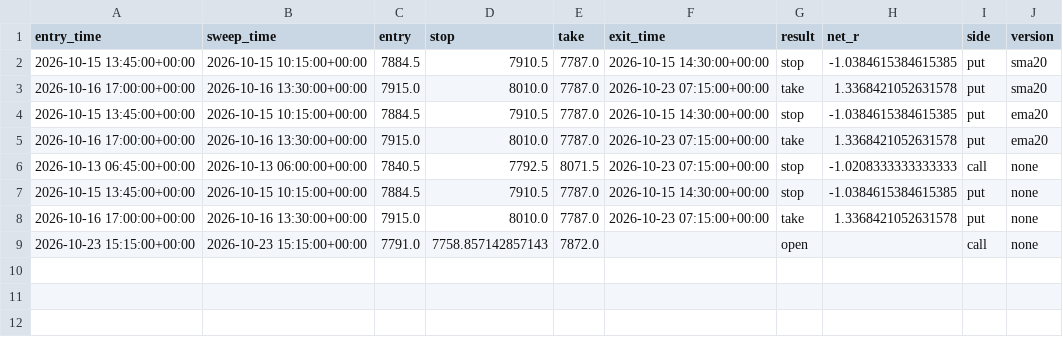
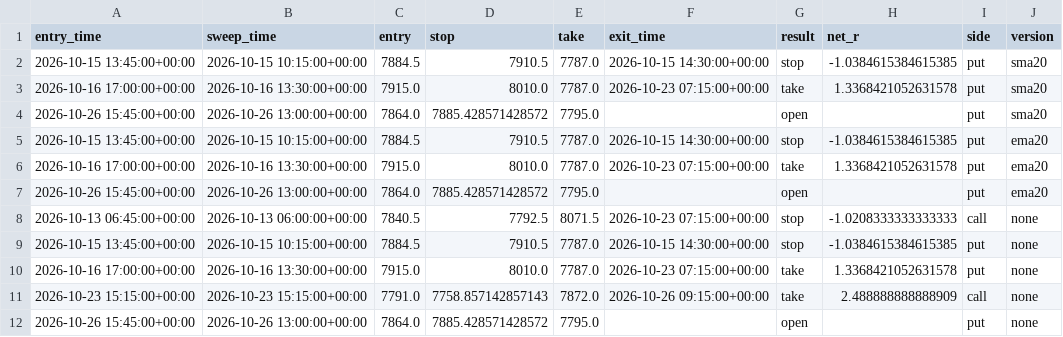
Before and after one commit to loljack01/AutoTrader, a CSV file: data/backtests/frozen_15m_daily_trades.csv, drawn as a sheet.

```diff
--- a/data/backtests/frozen_15m_daily_trades.csv
+++ b/data/backtests/frozen_15m_daily_trades.csv
@@ -3,4 +3,6 @@ entry_time,sweep_time,entry,stop,take,exit_time,result,net_r,side,version
 2026-10-16 17:00:00+00:00,2026-10-16 13:30:00+00:00,7915.0,8010.0,7787.0,2026-10-23 07:15:00+00:00,take,1.3368421052631578,put,sma20
+2026-10-26 15:45:00+00:00,2026-10-26 13:00:00+00:00,7864.0,7885.428571428572,7795.0,,open,,put,sma20
 2026-10-15 13:45:00+00:00,2026-10-15 10:15:00+00:00,7884.5,7910.5,7787.0,2026-10-15 14:30:00+00:00,stop,-1.0384615384615385,put,ema20
 2026-10-16 17:00:00+00:00,2026-10-16 13:30:00+00:00,7915.0,8010.0,7787.0,2026-10-23 07:15:00+00:00,take,1.3368421052631578,put,ema20
+2026-10-26 15:45:00+00:00,2026-10-26 13:00:00+00:00,7864.0,7885.428571428572,7795.0,,open,,put,ema20
 2026-10-13 06:45:00+00:00,2026-10-13 06:00:00+00:00,7840.5,7792.5,8071.5,2026-10-23 07:15:00+00:00,stop,-1.0208333333333333,call,none
@@ -8,2 +10,3 @@ entry_time,sweep_time,entry,stop,take,exit_time,result,net_r,side,version
 2026-10-16 17:00:00+00:00,2026-10-16 13:30:00+00:00,7915.0,8010.0,7787.0,2026-10-23 07:15:00+00:00,take,1.3368421052631578,put,none
-2026-10-23 15:15:00+00:00,2026-10-23 15:15:00+00:00,7791.0,7758.857142857143,7872.0,,open,,call,none
+2026-10-23 15:15:00+00:00,2026-10-23 15:15:00+00:00,7791.0,7758.857142857143,7872.0,2026-10-26 09:15:00+00:00,take,2.488888888888909,call,none
+2026-10-26 15:45:00+00:00,2026-10-26 13:00:00+00:00,7864.0,7885.428571428572,7795.0,,open,,put,none
```
Also changed, not shown: data/cache/FCE1_15m.csv, 4 other files.
